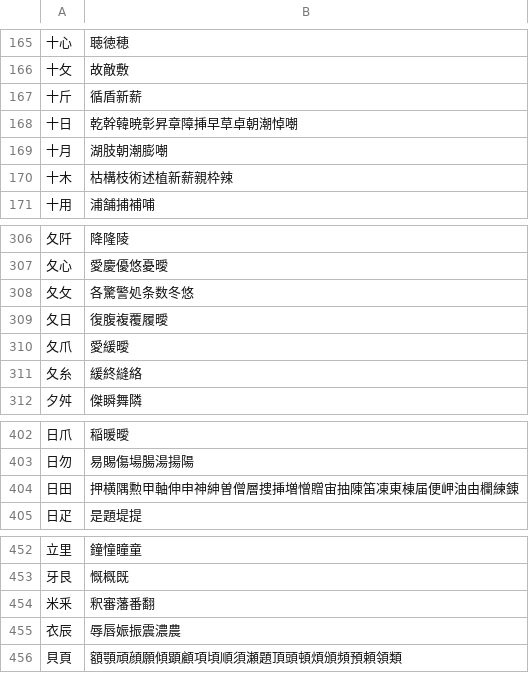
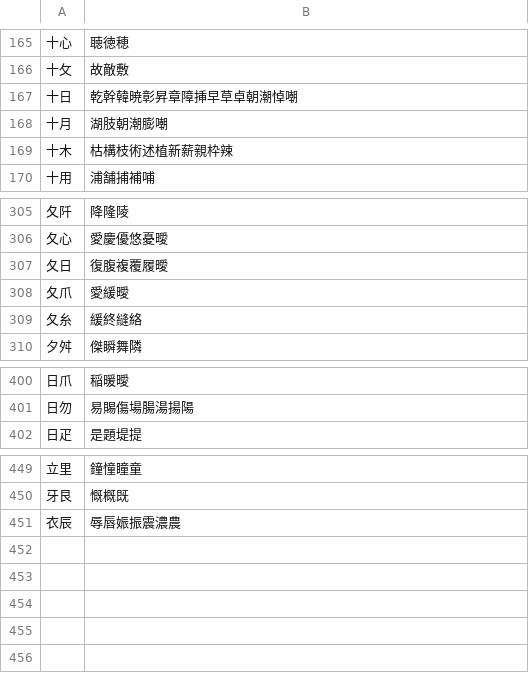
Before and after one commit to sph-mn/nihongo, a CSV file: download/extras/jouyou-two-shared-radicals.csv, drawn as a sheet; only a part is shown, gaps mark what is left out; the diff names each change by its address in the sheet, - before the commit and + after, or states it on an @@ line.

Commit message:
remove from jouyou-two-shared-radicals.csv combinations with irrelevant results

```diff
--- a/download/extras/jouyou-two-shared-radicals.csv
+++ b/download/extras/jouyou-two-shared-radicals.csv
-row 167: 十斤 | 循盾新薪
-row 308: 夂攵 | 各驚警処条数冬悠
-row 404: 日田 | 押横隅勲甲軸伸申神紳曽僧層捜挿増憎贈宙抽陳笛凍東棟届便岬油由欄練錬
-row 454: 米釆 | 釈審藩番翻
-row 456: 貝頁 | 額顎頑顔願傾顕顧項頃順須瀬題頂頭頓煩頒頻預頼領類
```
